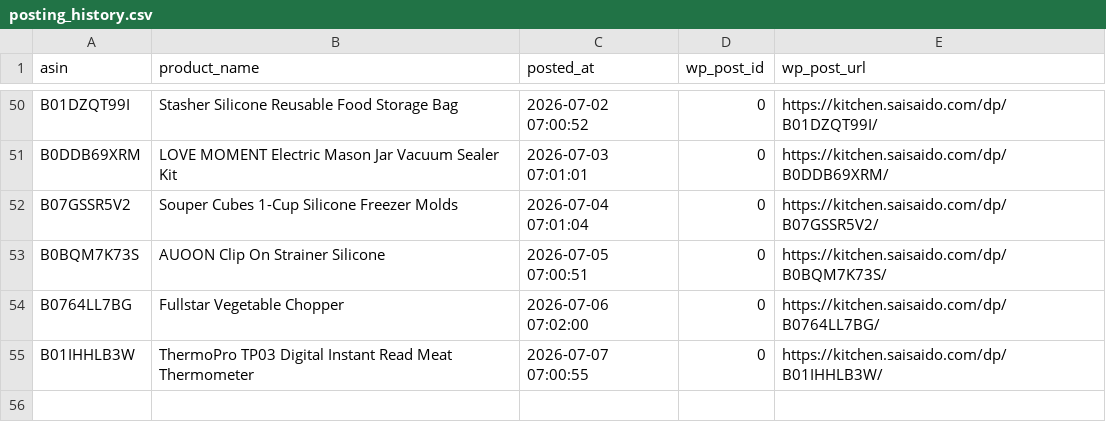
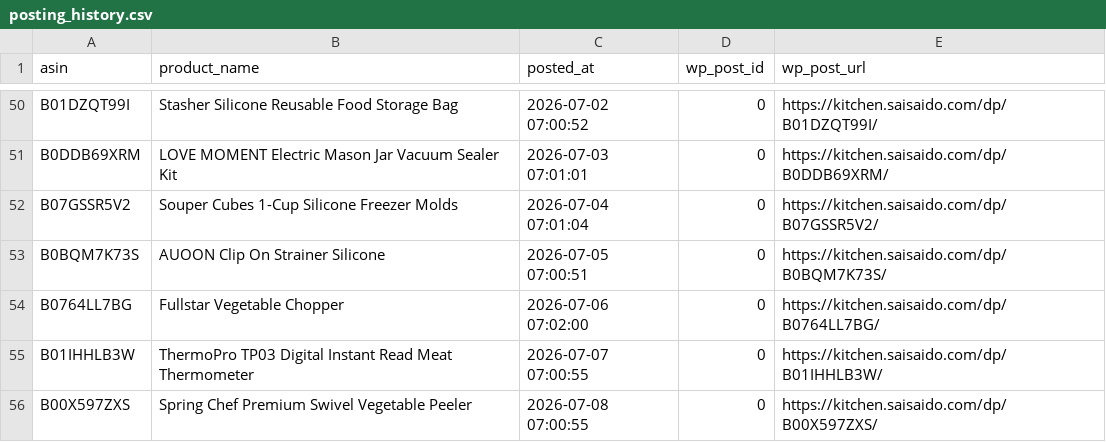
Before and after one commit to Fukunga/Pinterest-kitchen-feed, a CSV file: data/posting_history.csv, drawn as a sheet; only a part is shown, gaps mark what is left out.

Commit message:
Automated post: Spring Chef Premium Swivel Vegetable Peeler (ASIN: B00X597ZXS)

```diff
--- a/data/posting_history.csv
+++ b/data/posting_history.csv
@@ -55 +55,2 @@ B0764LL7BG,Fullstar Vegetable Chopper,2026-07-06 07:02:00,0,https://kitchen.sais
 B01IHHLB3W,ThermoPro TP03 Digital Instant Read Meat Thermometer,2026-07-07 07:00:55,0,https://kitchen.saisaido.com/dp/B01IHHLB3W/
+B00X597ZXS,Spring Chef Premium Swivel Vegetable Peeler,2026-07-08 07:00:55,0,https://kitchen.saisaido.com/dp/B00X597ZXS/
```
Also changed, not shown: data/products.csv, 3 other files.
